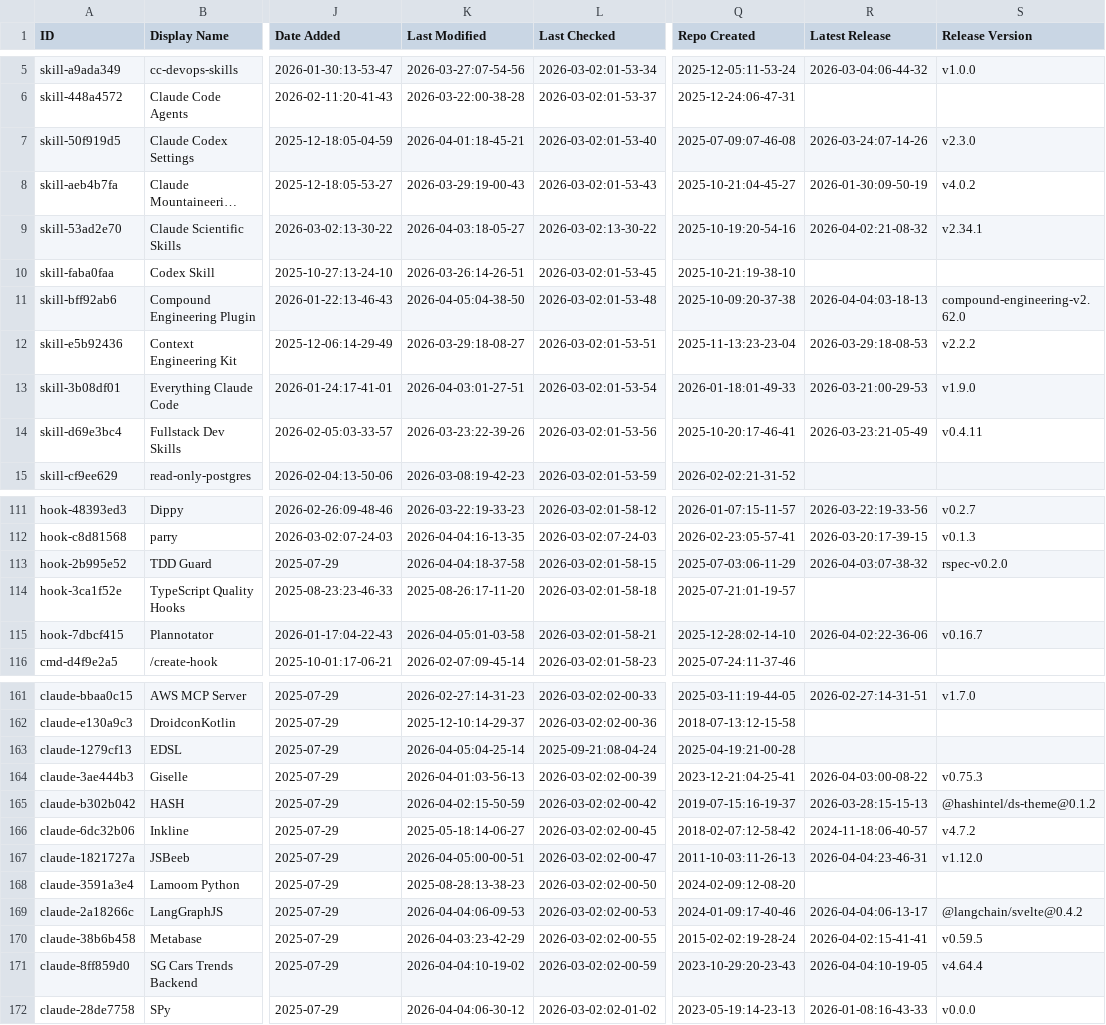
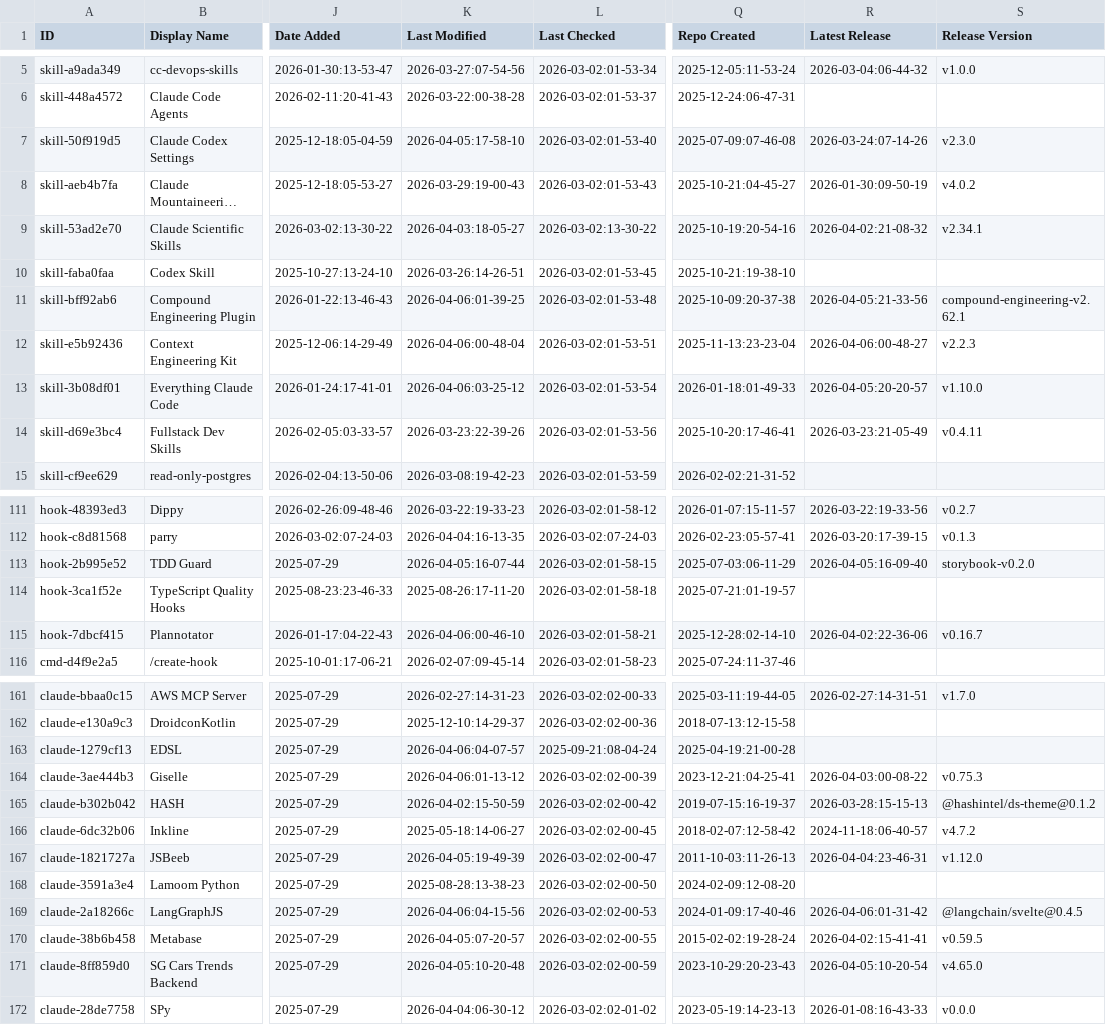
Before and after one commit to yurukusa/awesome-claude-code, a CSV file: THE_RESOURCES_TABLE.csv, drawn as a sheet; only a part is shown, gaps mark what is left out; long unchanged cells end in …; the diff covers the shown part only; the diff names each change by its address in the sheet, - before the commit and + after, or states it on an @@ line.

```diff
--- a/THE_RESOURCES_TABLE.csv
+++ b/THE_RESOURCES_TABLE.csv
-K7 (Last Modified): 2026-04-01:18-45-21
+K7 (Last Modified): 2026-04-05:17-58-10
-K11 (Last Modified): 2026-04-05:04-38-50
+K11 (Last Modified): 2026-04-06:01-39-25
-R11 (Latest Release): 2026-04-04:03-18-13
+R11 (Latest Release): 2026-04-05:21-33-56
-S11 (Release Version): compound-engineering-v2.62.0
+S11 (Release Version): compound-engineering-v2.62.1
-K12 (Last Modified): 2026-03-29:18-08-27
+K12 (Last Modified): 2026-04-06:00-48-04
-R12 (Latest Release): 2026-03-29:18-08-53
+R12 (Latest Release): 2026-04-06:00-48-27
-S12 (Release Version): v2.2.2
+S12 (Release Version): v2.2.3
-K13 (Last Modified): 2026-04-03:01-27-51
+K13 (Last Modified): 2026-04-06:03-25-12
-R13 (Latest Release): 2026-03-21:00-29-53
+R13 (Latest Release): 2026-04-05:20-20-57
-S13 (Release Version): v1.9.0
+S13 (Release Version): v1.10.0
-K113 (Last Modified): 2026-04-04:18-37-58
+K113 (Last Modified): 2026-04-05:16-07-44
-R113 (Latest Release): 2026-04-03:07-38-32
+R113 (Latest Release): 2026-04-05:16-09-40
-S113 (Release Version): rspec-v0.2.0
+S113 (Release Version): storybook-v0.2.0
-K115 (Last Modified): 2026-04-05:01-03-58
+K115 (Last Modified): 2026-04-06:00-46-10
-K163 (Last Modified): 2026-04-05:04-25-14
+K163 (Last Modified): 2026-04-06:04-07-57
-K164 (Last Modified): 2026-04-01:03-56-13
+K164 (Last Modified): 2026-04-06:01-13-12
-K167 (Last Modified): 2026-04-05:00-00-51
+K167 (Last Modified): 2026-04-05:19-49-39
-K169 (Last Modified): 2026-04-04:06-09-53
+K169 (Last Modified): 2026-04-06:04-15-56
-R169 (Latest Release): 2026-04-04:06-13-17
+R169 (Latest Release): 2026-04-06:01-31-42
-S169 (Release Version): @langchain/svelte@0.4.2
+S169 (Release Version): @langchain/svelte@0.4.5
-K170 (Last Modified): 2026-04-03:23-42-29
+K170 (Last Modified): 2026-04-05:07-20-57
-K171 (Last Modified): 2026-04-04:10-19-02
+K171 (Last Modified): 2026-04-05:10-20-48
-R171 (Latest Release): 2026-04-04:10-19-05
+R171 (Latest Release): 2026-04-05:10-20-54
-S171 (Release Version): v4.64.4
+S171 (Release Version): v4.65.0
```
Also changed, not shown: 17 edited cells elsewhere in this file.
